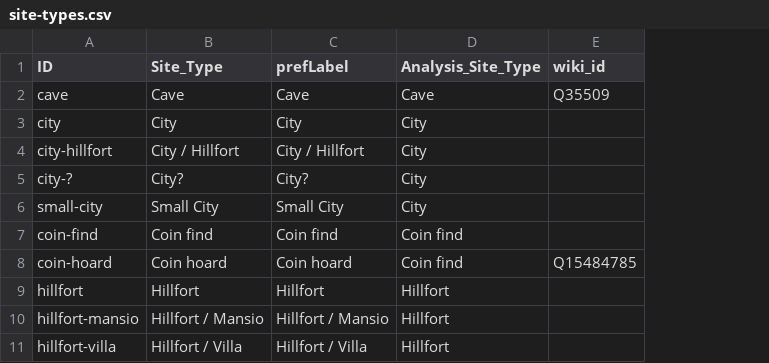
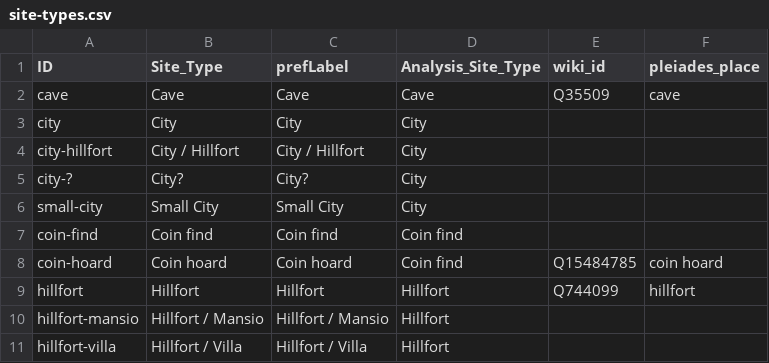
Before and after one commit to dkglab/fall-of-rome, a CSV file: data/site-types/site-types.csv, drawn as a sheet; only a part is shown; the diff names each change by its address in the sheet, - before the commit and + after, or states it on an @@ line.

```diff
--- a/data/site-types/site-types.csv
+++ b/data/site-types/site-types.csv
+column F (pleiades_place), rows 2-9: cave |  |  |  |  |  | coin hoard | hillfort
-E9 (wiki_id): (empty)
+E9 (wiki_id): Q744099
```
Also changed, not shown: 1 other file.
